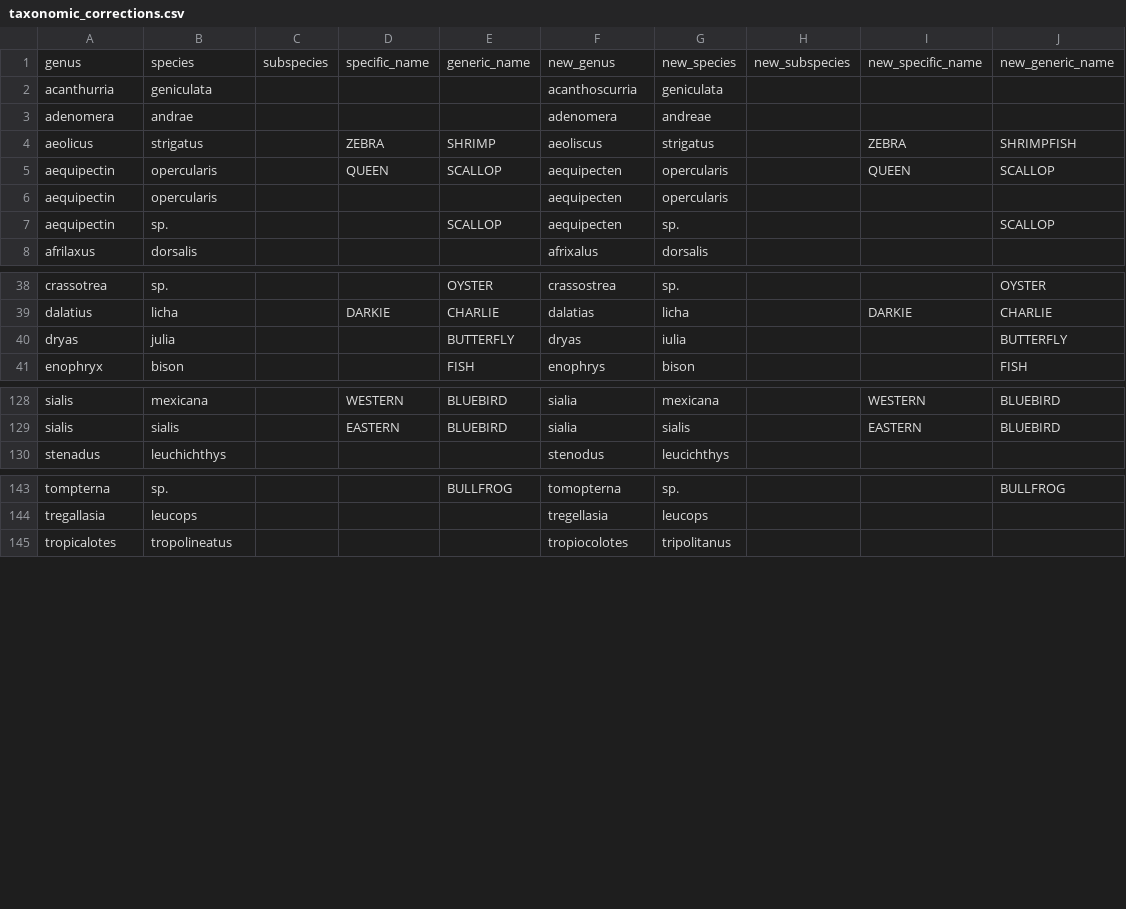
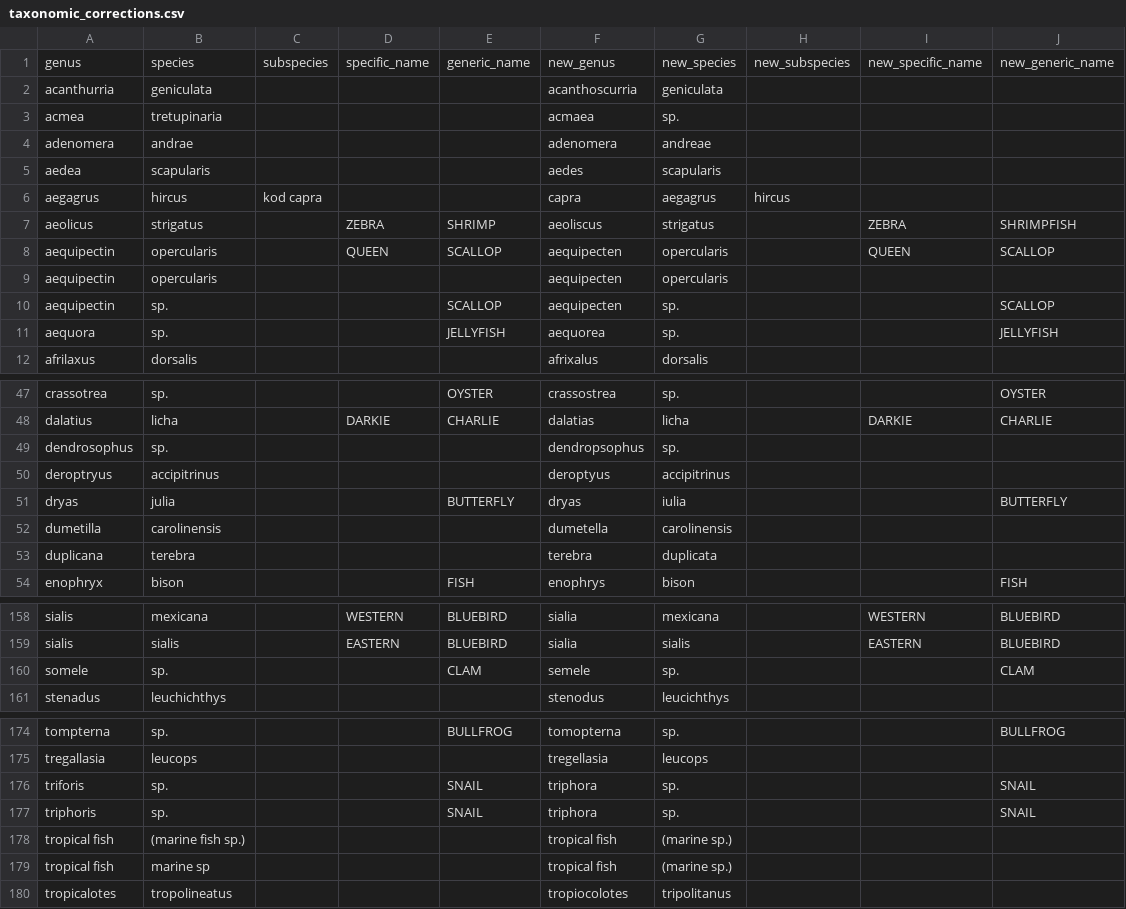
Before and after one commit to ecohealthalliance/lemis, a CSV file: data-raw/data/taxonomic_corrections.csv, drawn as a sheet; only a part is shown, gaps mark what is left out; the diff covers the shown part only.

```diff
--- a/data-raw/data/taxonomic_corrections.csv
+++ b/data-raw/data/taxonomic_corrections.csv
@@ -2,3 +2,6 @@ genus,species,subspecies,specific_name,generic_name,new_genus,new_species,new_su
 acanthurria,geniculata,,,,acanthoscurria,geniculata,,,
+acmea,tretupinaria,,,,acmaea,sp.,,,
 adenomera,andrae,,,,adenomera,andreae,,,
+aedea,scapularis,,,,aedes,scapularis,,,
+aegagrus,hircus,kod capra,,,capra,aegagrus,hircus,,
 aeolicus,strigatus,,ZEBRA,SHRIMP,aeoliscus,strigatus,,ZEBRA,SHRIMPFISH
@@ -7,2 +10,3 @@ aequipectin,opercularis,,,,aequipecten,opercularis,,,
 aequipectin,sp.,,,SCALLOP,aequipecten,sp.,,,SCALLOP
+aequora,sp.,,,JELLYFISH,aequorea,sp.,,,JELLYFISH
 afrilaxus,dorsalis,,,,afrixalus,dorsalis,,,
@@ -39,3 +48,7 @@ crassotrea,sp.,,,OYSTER,crassostrea,sp.,,,OYSTER
 dalatius,licha,,DARKIE,CHARLIE,dalatias,licha,,DARKIE,CHARLIE
+dendrosophus,sp.,,,,dendropsophus,sp.,,,
+deroptryus,accipitrinus,,,,deroptyus,accipitrinus,,,
 dryas,julia,,,BUTTERFLY,dryas,iulia,,,BUTTERFLY
+dumetilla,carolinensis,,,,dumetella,carolinensis,,,
+duplicana,terebra,,,,terebra,duplicata,,,
 enophryx,bison,,,FISH,enophrys,bison,,,FISH
@@ -129,2 +159,3 @@ sialis,mexicana,,WESTERN,BLUEBIRD,sialia,mexicana,,WESTERN,BLUEBIRD
 sialis,sialis,,EASTERN,BLUEBIRD,sialia,sialis,,EASTERN,BLUEBIRD
+somele,sp.,,,CLAM,semele,sp.,,,CLAM
 stenadus,leuchichthys,,,,stenodus,leucichthys,,,
@@ -144,2 +175,6 @@ tompterna,sp.,,,BULLFROG,tomopterna,sp.,,,BULLFROG
 tregallasia,leucops,,,,tregellasia,leucops,,,
+triforis,sp.,,,SNAIL,triphora,sp.,,,SNAIL
+triphoris,sp.,,,SNAIL,triphora,sp.,,,SNAIL
+tropical fish,(marine fish sp.),,,,tropical fish,(marine sp.),,,
+tropical fish,marine sp,,,,tropical fish,(marine sp.),,,
 tropicalotes,tropolineatus,,,,tropiocolotes,tripolitanus,,,
```
Also changed, not shown: 23 added rows elsewhere in this file, 3 other files.
